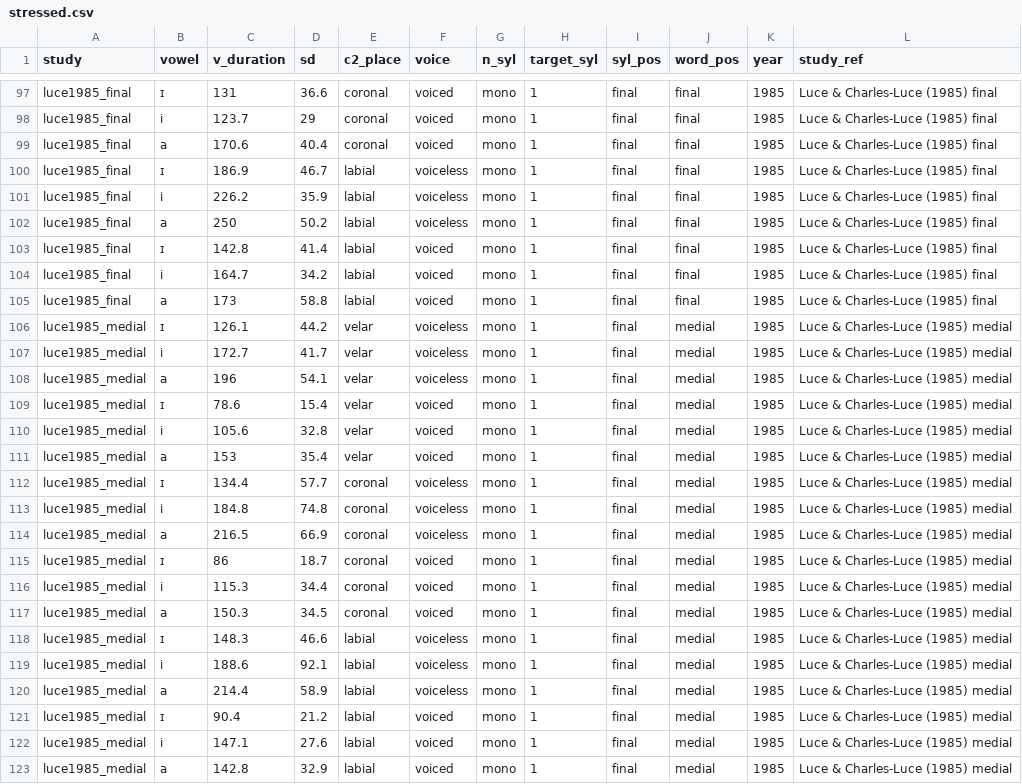
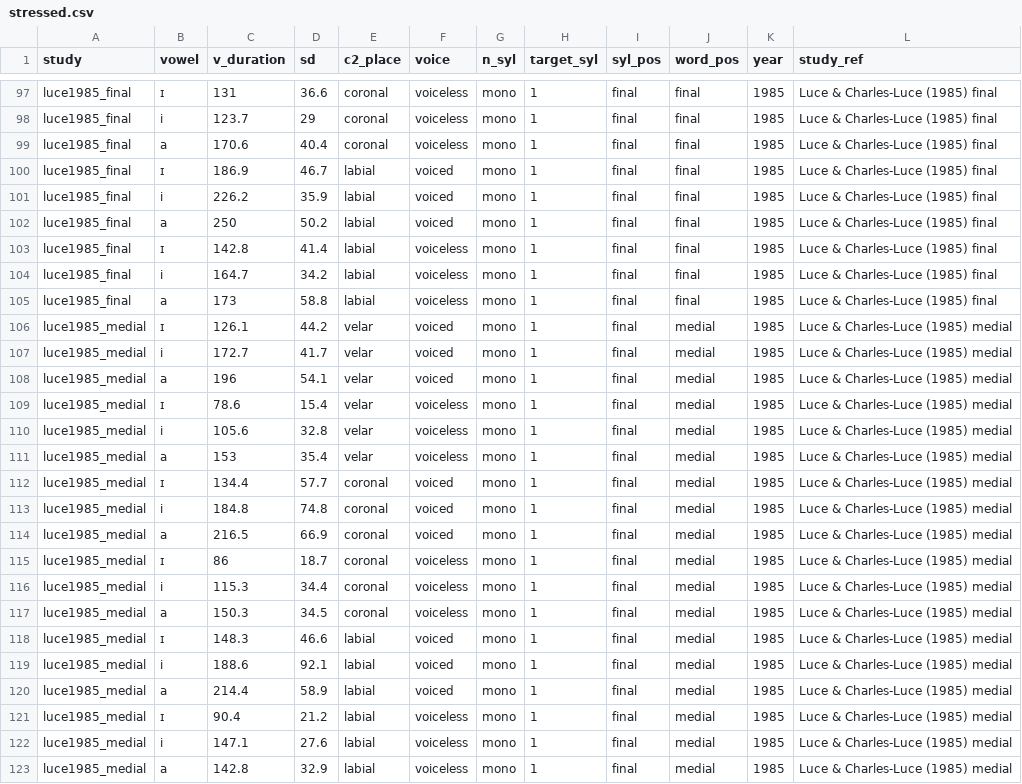
Before and after one commit to stefanocoretta/phd-project, a CSV file: english-ve-meta/stressed.csv, drawn as a sheet; only a part is shown, gaps mark what is left out; the diff covers the shown part only; the diff names each change by its address in the sheet, - before the commit and + after, or states it on an @@ line.

Commit message:
Update stressed.csv
:bug: The voice column was swapped in Luce.

```diff
--- a/english-ve-meta/stressed.csv
+++ b/english-ve-meta/stressed.csv
-F97:F99 (voice): voiced
+F97:F99 (voice): voiceless
-F100:F102 (voice): voiceless
+F100:F102 (voice): voiced
-F103:F105 (voice): voiced
+F103:F105 (voice): voiceless
-F106:F108 (voice): voiceless
+F106:F108 (voice): voiced
-F109:F111 (voice): voiced
+F109:F111 (voice): voiceless
-F112:F114 (voice): voiceless
+F112:F114 (voice): voiced
-F115:F117 (voice): voiced
+F115:F117 (voice): voiceless
-F118:F120 (voice): voiceless
+F118:F120 (voice): voiced
-F121:F123 (voice): voiced
+F121:F123 (voice): voiceless
```
Also changed, not shown: 45 edited cells elsewhere in this file.
